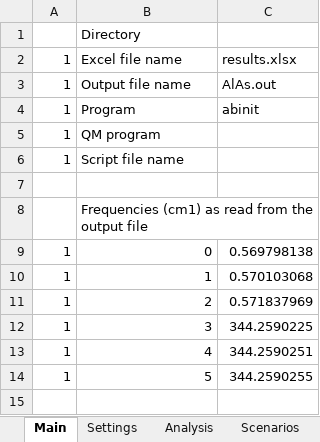
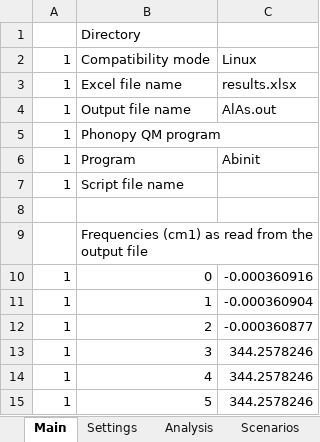
Before and after one commit to JohnKendrick/PDielec, an Excel workbook: Examples/AbInit/AlAs/results.ref.xlsx, sheet Main, drawn as a sheet; values as stored, in another font and other column widths than the file's, no borders; removed rows and columns are numbered as before the commit, all else as after; the diff names each change by its address in the sheet, - before the commit and + after, or states it on an @@ line.

Commit message:
Added support for version 10 of abinit

```diff
--- a/Examples/AbInit/AlAs/results.ref.xlsx (sheet Main)
+++ b/Examples/AbInit/AlAs/results.ref.xlsx (sheet Main)
+row 2: 1 | Compatibility mode | Linux
+row 5: 1 | Phonopy QM program
-C6: abinit
+C6: Abinit
-row 5: 1 | QM program
-C10: 0.569798138
+C10: -0.000360916
-C11: 0.570103068
+C11: -0.000360904
-C12: 0.571837969
+C12: -0.000360877
-C13: 344.2590225
+C13: 344.2578246
-C14: 344.2590251
+C14: 344.2578246
-C15: 344.2590255
+C15: 344.2578246
```
Also changed, not shown: sheet Real Crystal Permittivity, sheet Imag Crystal Permittivity, sheet Powder Real Permittivity, sheet Powder Imaginary Permittivity, sheet Powder Absorption, sheet Powder ATR Reflectance, 4 more sheets, 11 other files.
